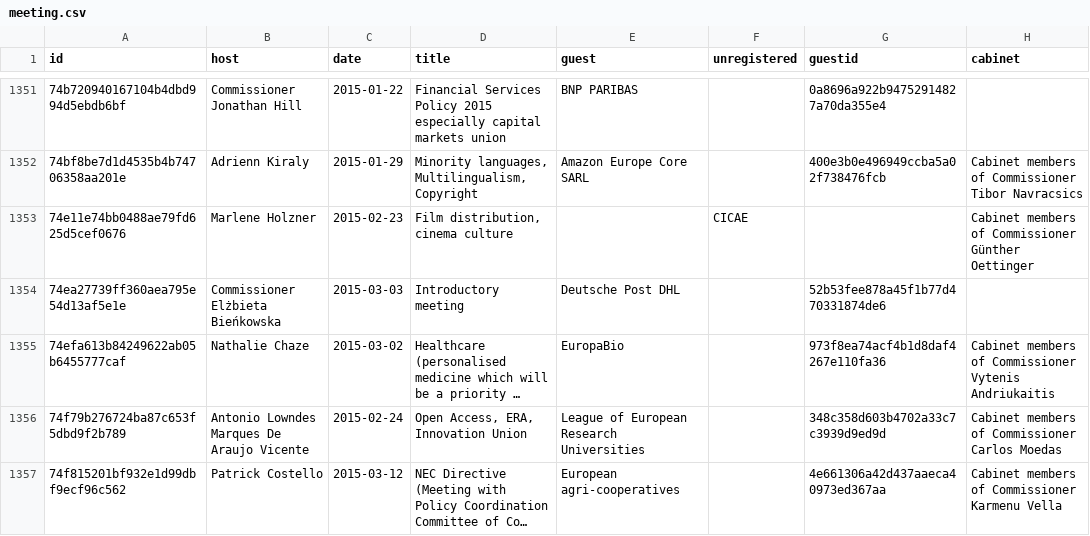
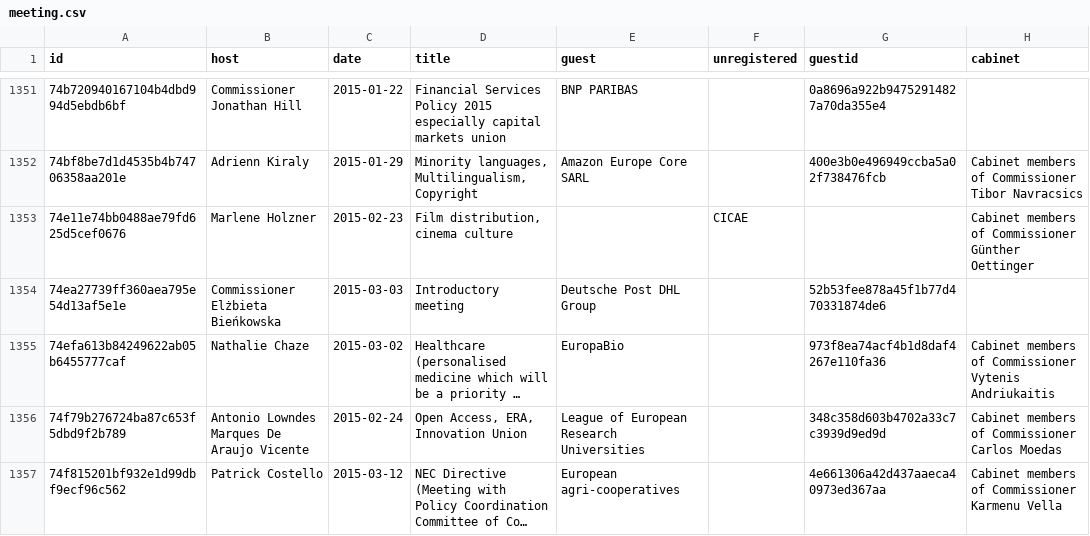
Before and after one commit to tttp/doi, a CSV file: data/meeting.csv, drawn as a sheet; only a part is shown, gaps mark what is left out; long unchanged cells end in …; the diff covers the shown part only; the diff names each change by its address in the sheet, - before the commit and + after, or states it on an @@ line.

```diff
--- a/data/meeting.csv
+++ b/data/meeting.csv
-E1354 (guest): Deutsche Post DHL
+E1354 (guest): Deutsche Post DHL Group
```
Also changed, not shown: 27 edited cells elsewhere in this file, 2 other files.
